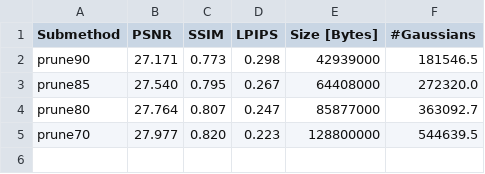
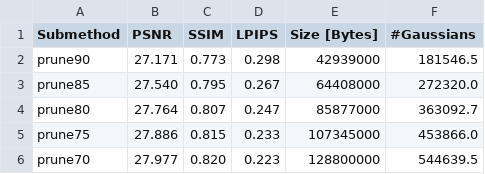
Before and after one commit to fbranschke/speedyspa_results, a CSV file: results/MipNeRF360.csv, drawn as a sheet; the diff names each change by its address in the sheet, - before the commit and + after, or states it on an @@ line.

Commit message:
added prune 75

```diff
--- a/results/MipNeRF360.csv
+++ b/results/MipNeRF360.csv
+row 5: prune75 | 27.886 | 0.815 | 0.233 | 107345000 | 453866.0
```
Also changed, not shown: results/DeepBlending.csv, results/TanksAndTemples.csv.
